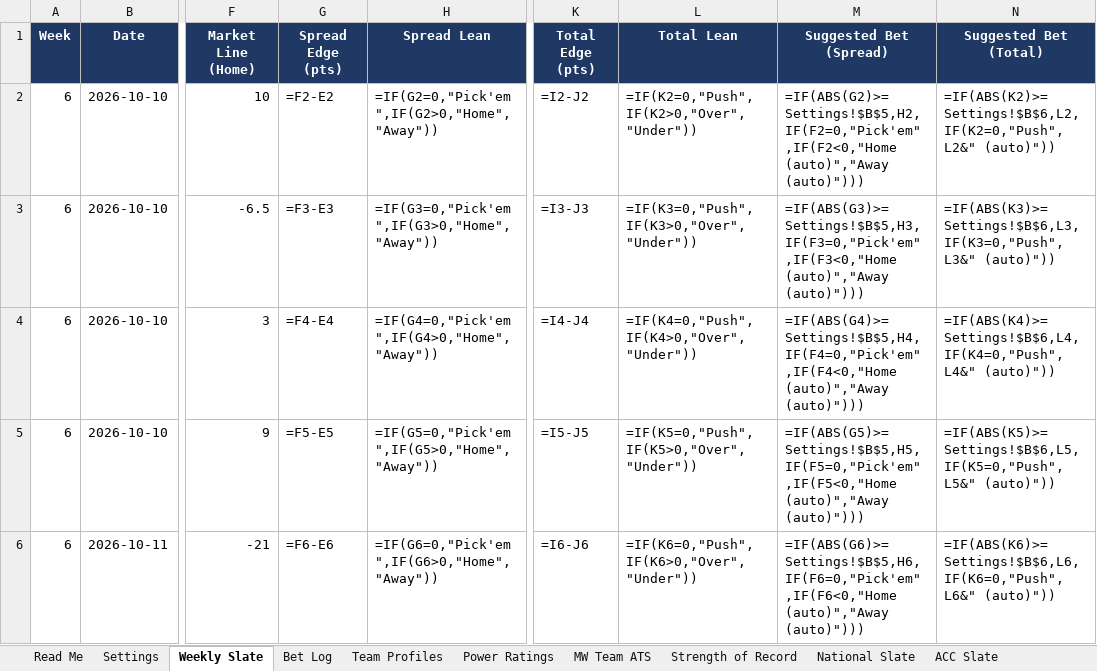
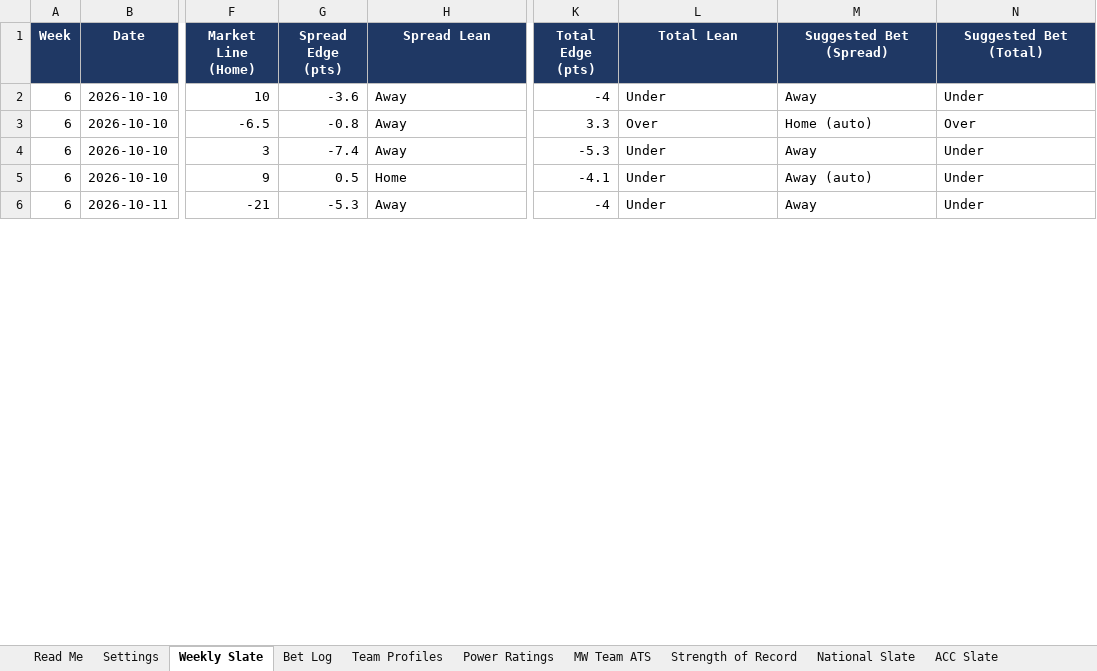
Before and after one commit to colea223/mdubcapping, an Excel workbook: excel/MW_Handicapping_Tracker.xlsx, sheet Weekly Slate, drawn as a sheet; only a part is shown, gaps mark what is left out; values as stored, in another font and other column widths than the file's, no borders; formulas without a stored value are shown as written; conditional formats not drawn; the diff covers the shown part only; the diff names each change by its address in the sheet, - before the commit and + after, or states it on an @@ line.

Commit message:
Disable scheduled workflows; picks script and Excel history changes

```diff
--- a/excel/MW_Handicapping_Tracker.xlsx (sheet Weekly Slate)
+++ b/excel/MW_Handicapping_Tracker.xlsx (sheet Weekly Slate)
-G2 (Spread Edge (pts)): =F2-E2
+G2 (Spread Edge (pts)): -3.6
-H2 (Spread Lean): =IF(G2=0,"Pick'em",IF(G2>0,"Home","Away"))
+H2 (Spread Lean): Away
-K2 (Total Edge (pts)): =I2-J2
+K2 (Total Edge (pts)): -4
-L2 (Total Lean): =IF(K2=0,"Push",IF(K2>0,"Over","Under"))
+L2 (Total Lean): Under
-M2 (Suggested Bet (Spread)): =IF(ABS(G2)>=Settings!$B$5,H2,IF(F2=0,"Pick'em",IF(F2<0,"Home (auto)","Away (auto)")))
+M2 (Suggested Bet (Spread)): Away
-N2 (Suggested Bet (Total)): =IF(ABS(K2)>=Settings!$B$6,L2,IF(K2=0,"Push",L2&" (auto)"))
+N2 (Suggested Bet (Total)): Under
-G3 (Spread Edge (pts)): =F3-E3
+G3 (Spread Edge (pts)): -0.8
-H3 (Spread Lean): =IF(G3=0,"Pick'em",IF(G3>0,"Home","Away"))
+H3 (Spread Lean): Away
-K3 (Total Edge (pts)): =I3-J3
+K3 (Total Edge (pts)): 3.3
-L3 (Total Lean): =IF(K3=0,"Push",IF(K3>0,"Over","Under"))
+L3 (Total Lean): Over
-M3 (Suggested Bet (Spread)): =IF(ABS(G3)>=Settings!$B$5,H3,IF(F3=0,"Pick'em",IF(F3<0,"Home (auto)","Away (auto)")))
+M3 (Suggested Bet (Spread)): Home (auto)
-N3 (Suggested Bet (Total)): =IF(ABS(K3)>=Settings!$B$6,L3,IF(K3=0,"Push",L3&" (auto)"))
+N3 (Suggested Bet (Total)): Over
-G4 (Spread Edge (pts)): =F4-E4
+G4 (Spread Edge (pts)): -7.4
-H4 (Spread Lean): =IF(G4=0,"Pick'em",IF(G4>0,"Home","Away"))
+H4 (Spread Lean): Away
-K4 (Total Edge (pts)): =I4-J4
+K4 (Total Edge (pts)): -5.3
-L4 (Total Lean): =IF(K4=0,"Push",IF(K4>0,"Over","Under"))
+L4 (Total Lean): Under
-M4 (Suggested Bet (Spread)): =IF(ABS(G4)>=Settings!$B$5,H4,IF(F4=0,"Pick'em",IF(F4<0,"Home (auto)","Away (auto)")))
+M4 (Suggested Bet (Spread)): Away
-N4 (Suggested Bet (Total)): =IF(ABS(K4)>=Settings!$B$6,L4,IF(K4=0,"Push",L4&" (auto)"))
+N4 (Suggested Bet (Total)): Under
-G5 (Spread Edge (pts)): =F5-E5
+G5 (Spread Edge (pts)): 0.5
-H5 (Spread Lean): =IF(G5=0,"Pick'em",IF(G5>0,"Home","Away"))
+H5 (Spread Lean): Home
-K5 (Total Edge (pts)): =I5-J5
+K5 (Total Edge (pts)): -4.1
-L5 (Total Lean): =IF(K5=0,"Push",IF(K5>0,"Over","Under"))
+L5 (Total Lean): Under
-M5 (Suggested Bet (Spread)): =IF(ABS(G5)>=Settings!$B$5,H5,IF(F5=0,"Pick'em",IF(F5<0,"Home (auto)","Away (auto)")))
+M5 (Suggested Bet (Spread)): Away (auto)
-N5 (Suggested Bet (Total)): =IF(ABS(K5)>=Settings!$B$6,L5,IF(K5=0,"Push",L5&" (auto)"))
+N5 (Suggested Bet (Total)): Under
-G6 (Spread Edge (pts)): =F6-E6
+G6 (Spread Edge (pts)): -5.3
-H6 (Spread Lean): =IF(G6=0,"Pick'em",IF(G6>0,"Home","Away"))
+H6 (Spread Lean): Away
-K6 (Total Edge (pts)): =I6-J6
+K6 (Total Edge (pts)): -4
-L6 (Total Lean): =IF(K6=0,"Push",IF(K6>0,"Over","Under"))
+L6 (Total Lean): Under
-M6 (Suggested Bet (Spread)): =IF(ABS(G6)>=Settings!$B$5,H6,IF(F6=0,"Pick'em",IF(F6<0,"Home (auto)","Away (auto)")))
+M6 (Suggested Bet (Spread)): Away
-N6 (Suggested Bet (Total)): =IF(ABS(K6)>=Settings!$B$6,L6,IF(K6=0,"Push",L6&" (auto)"))
+N6 (Suggested Bet (Total)): Under
```
Also changed, not shown: 3 added rows, 3 removed rows and 30 edited cells elsewhere in this sheet, sheet Bet Log, sheet Power Ratings, 5 other files.
